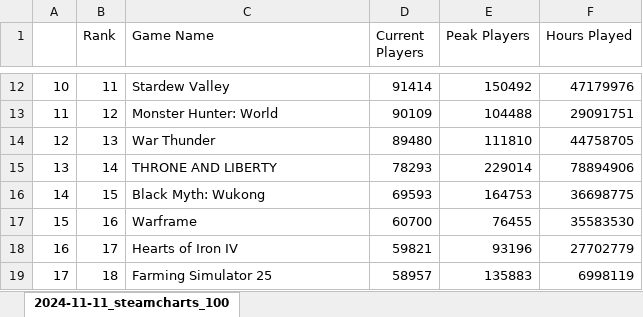
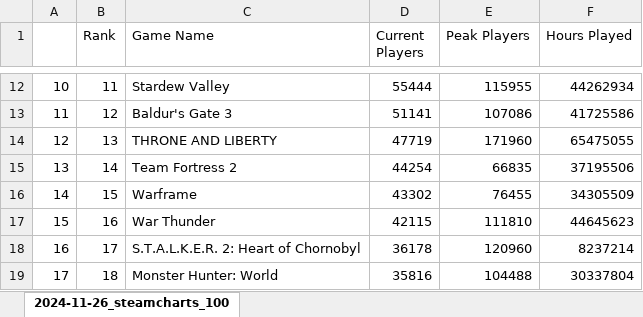
Before and after one commit to helenw0810/steam-roblox, an Excel workbook: data/total_steam_charts.xlsx, sheet 2024-11-26_steamcharts_100, drawn as a sheet; only a part is shown, gaps mark what is left out; values as stored, in another font and other column widths than the file's, no borders; the diff covers the shown part only; the diff names each change by its address in the sheet, - before the commit and + after, or states it on an @@ line.

```diff
--- a/data/total_steam_charts.xlsx (sheet 2024-11-26_steamcharts_100)
+++ b/data/total_steam_charts.xlsx (sheet 2024-11-26_steamcharts_100)
-sheet tab: 2024-11-11_steamcharts_100
+sheet tab: 2024-11-26_steamcharts_100
-D12 (Current Players): 91414
+D12 (Current Players): 55444
-E12 (Peak Players): 150492
+E12 (Peak Players): 115955
-F12 (Hours Played): 47179976
+F12 (Hours Played): 44262934
-C13 (Game Name): Monster Hunter: World
+C13 (Game Name): Baldur's Gate 3
-D13 (Current Players): 90109
+D13 (Current Players): 51141
-E13 (Peak Players): 104488
+E13 (Peak Players): 107086
-F13 (Hours Played): 29091751
+F13 (Hours Played): 41725586
-C14 (Game Name): War Thunder
+C14 (Game Name): THRONE AND LIBERTY
-D14 (Current Players): 89480
+D14 (Current Players): 47719
-E14 (Peak Players): 111810
+E14 (Peak Players): 171960
-F14 (Hours Played): 44758705
+F14 (Hours Played): 65475055
-C15 (Game Name): THRONE AND LIBERTY
+C15 (Game Name): Team Fortress 2
-D15 (Current Players): 78293
+D15 (Current Players): 44254
-E15 (Peak Players): 229014
+E15 (Peak Players): 66835
-F15 (Hours Played): 78894906
+F15 (Hours Played): 37195506
-C16 (Game Name): Black Myth: Wukong
+C16 (Game Name): Warframe
-D16 (Current Players): 69593
+D16 (Current Players): 43302
-E16 (Peak Players): 164753
+E16 (Peak Players): 76455
-F16 (Hours Played): 36698775
+F16 (Hours Played): 34305509
-C17 (Game Name): Warframe
+C17 (Game Name): War Thunder
-D17 (Current Players): 60700
+D17 (Current Players): 42115
-E17 (Peak Players): 76455
+E17 (Peak Players): 111810
-F17 (Hours Played): 35583530
+F17 (Hours Played): 44645623
-C18 (Game Name): Hearts of Iron IV
+C18 (Game Name): S.T.A.L.K.E.R. 2: Heart of Chornobyl
-D18 (Current Players): 59821
+D18 (Current Players): 36178
-E18 (Peak Players): 93196
+E18 (Peak Players): 120960
-F18 (Hours Played): 27702779
+F18 (Hours Played): 8237214
-C19 (Game Name): Farming Simulator 25
+C19 (Game Name): Monster Hunter: World
-D19 (Current Players): 58957
+D19 (Current Players): 35816
-E19 (Peak Players): 135883
+E19 (Peak Players): 104488
-F19 (Hours Played): 6998119
+F19 (Hours Played): 30337804
```
Also changed, not shown: 357 edited cells elsewhere in this sheet, data/total_roblox_experiences.xlsx, data/total_steam_titles.xlsx.
